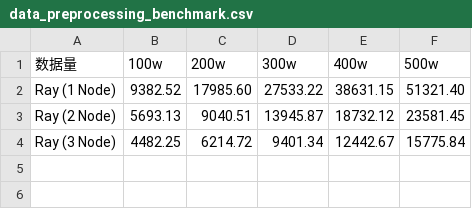
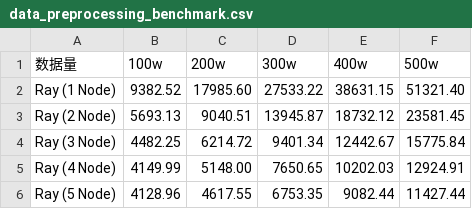
Before and after one commit to zjregee/ray, a CSV file: hw/benchmark/data_preprocessing_benchmark.csv, drawn as a sheet.

Commit message:
benchmark with more nodes

```diff
--- a/hw/benchmark/data_preprocessing_benchmark.csv
+++ b/hw/benchmark/data_preprocessing_benchmark.csv
@@ -4 +4,3 @@ Ray (2 Node),5693.13,9040.51,13945.87,18732.12,23581.45
 Ray (3 Node),4482.25,6214.72,9401.34,12442.67,15775.84
+Ray (4 Node),4149.99,5148.00,7650.65,10202.03,12924.91
+Ray (5 Node),4128.96,4617.55,6753.35,9082.44,11427.44
```
Also changed, not shown: 2 other files.
